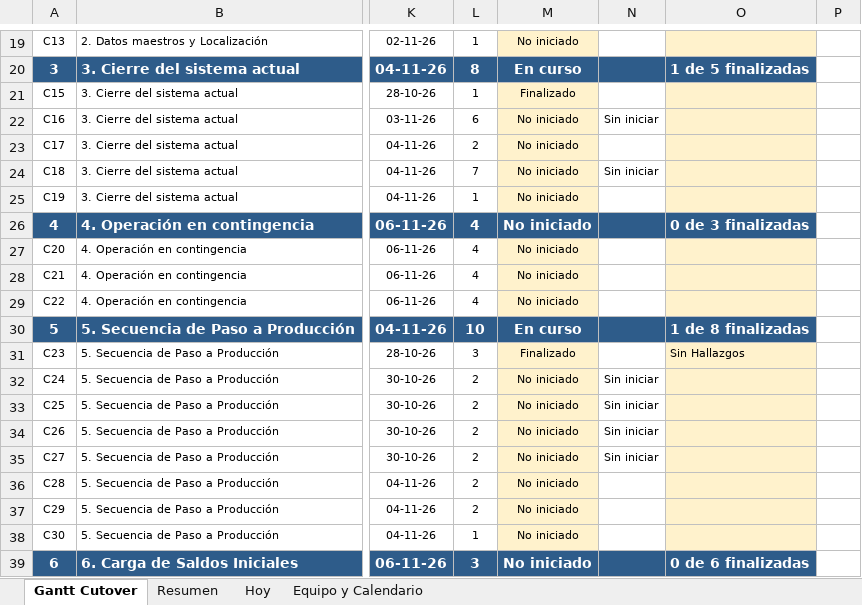
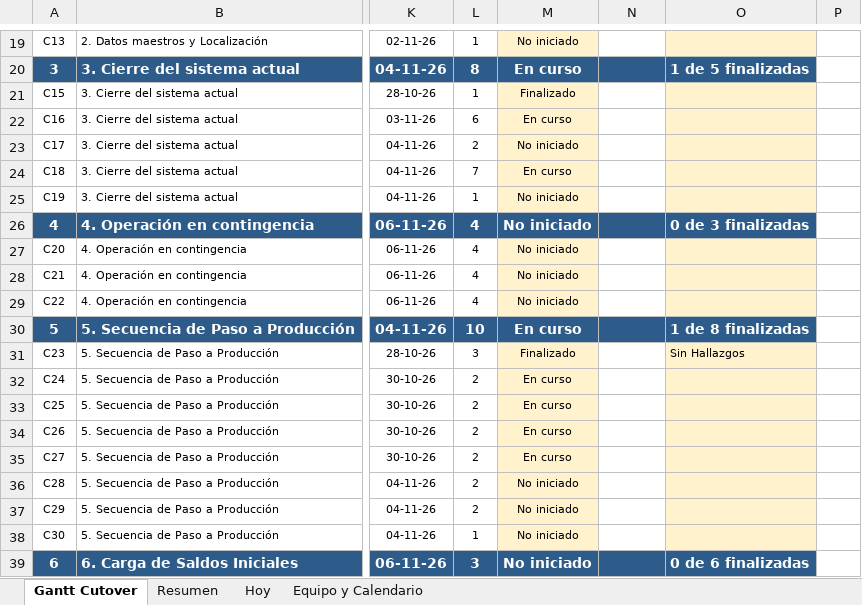
Before and after one commit to GarfioHook/GO_LIVE_COLOMBIA, an Excel workbook: Gantt_Cutover_Colombia_GoLive_09Nov_v12.xlsx, sheet Gantt Cutover, drawn as a sheet; only a part is shown, gaps mark what is left out; values as stored, in another font and other column widths than the file's, no borders; conditional formats not drawn; the diff names each change by its address in the sheet, - before the commit and + after, or states it on an @@ line.

```diff
--- a/Gantt_Cutover_Colombia_GoLive_09Nov_v12.xlsx (sheet Gantt Cutover)
+++ b/Gantt_Cutover_Colombia_GoLive_09Nov_v12.xlsx (sheet Gantt Cutover)
-M22: No iniciado
+M22: En curso
-N22: Sin iniciar
+N22: (empty)
-M24: No iniciado
+M24: En curso
-N24: Sin iniciar
+N24: (empty)
-M32:M35: No iniciado
+M32:M35: En curso
-N32:N35: Sin iniciar
+N32:N35: (empty)
```
Also changed, not shown: sheet Resumen, sheet Hoy.
